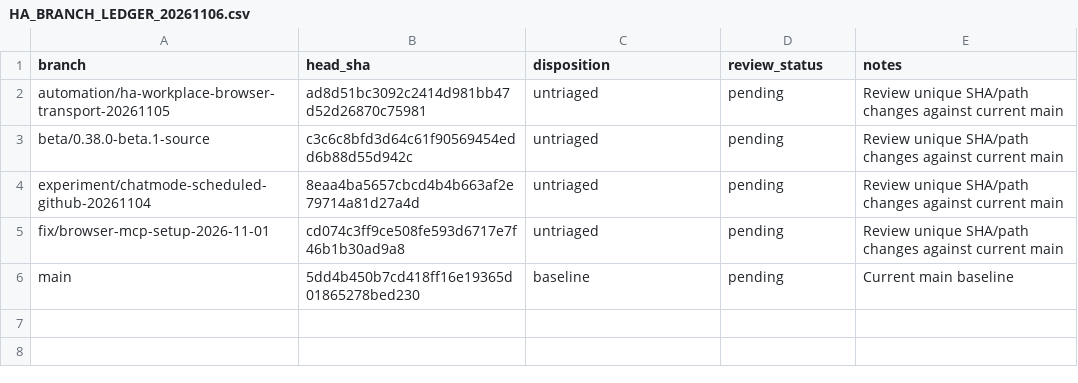
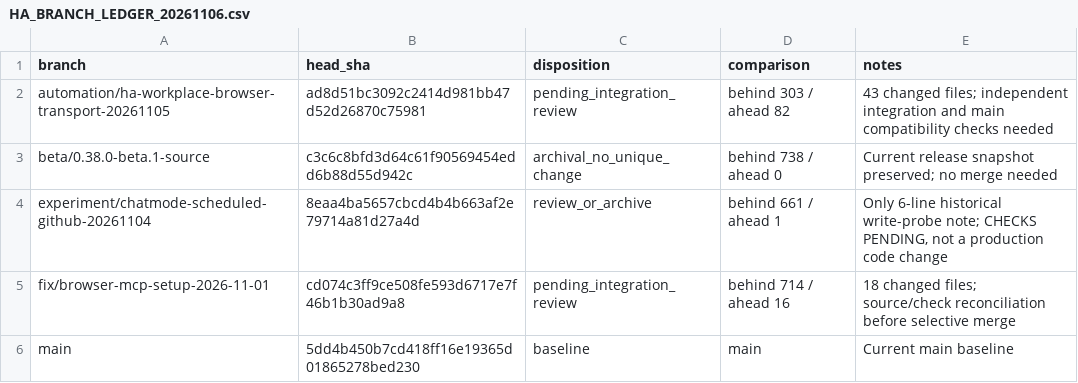
Before and after one commit to Artistical-Intelligence/hivemind-assembly, a CSV file: dev/continuous_execution/HA_BRANCH_LEDGER_20261106.csv, drawn as a sheet.

Commit message:
Classify HA branches against main: beta archival, probe pending, transport/repair reviewed [skip ci]

```diff
--- a/dev/continuous_execution/HA_BRANCH_LEDGER_20261106.csv
+++ b/dev/continuous_execution/HA_BRANCH_LEDGER_20261106.csv
@@ -1,6 +1,6 @@
-branch,head_sha,disposition,review_status,notes
-"automation/ha-workplace-browser-transport-20261105","ad8d51bc3092c2414d981bb47d52d26870c75981","untriaged","pending","Review unique SHA/path changes against current main"
-"beta/0.38.0-beta.1-source","c3c6c8bfd3d64c61f90569454edd6b88d55d942c","untriaged","pending","Review unique SHA/path changes against current main"
-"experiment/chatmode-scheduled-github-20261104","8eaa4ba5657cbcd4b4b663af2e79714a81d27a4d","untriaged","pending","Review unique SHA/path changes against current main"
-"fix/browser-mcp-setup-2026-11-01","cd074c3ff9ce508fe593d6717e7f46b1b30ad9a8","untriaged","pending","Review unique SHA/path changes against current main"
-"main","5dd4b450b7cd418ff16e19365d01865278bed230","baseline","pending","Current main baseline"
+"branch","head_sha","disposition","comparison","notes"
+"automation/ha-workplace-browser-transport-20261105","ad8d51bc3092c2414d981bb47d52d26870c75981","pending_integration_review","behind 303 / ahead 82","43 changed files; independent integration and main compatibility checks needed"
+"beta/0.38.0-beta.1-source","c3c6c8bfd3d64c61f90569454edd6b88d55d942c","archival_no_unique_change","behind 738 / ahead 0","Current release snapshot preserved; no merge needed"
+"experiment/chatmode-scheduled-github-20261104","8eaa4ba5657cbcd4b4b663af2e79714a81d27a4d","review_or_archive","behind 661 / ahead 1","Only 6-line historical write-probe note; CHECKS PENDING, not a production code change"
+"fix/browser-mcp-setup-2026-11-01","cd074c3ff9ce508fe593d6717e7f46b1b30ad9a8","pending_integration_review","behind 714 / ahead 16","18 changed files; source/check reconciliation before selective merge"
+"main","5dd4b450b7cd418ff16e19365d01865278bed230","baseline","main","Current main baseline"
```
